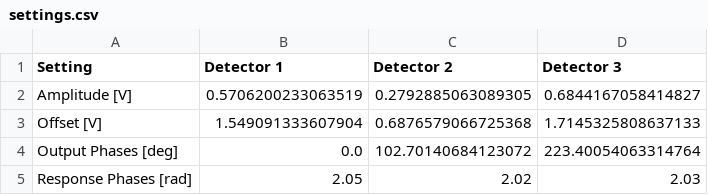
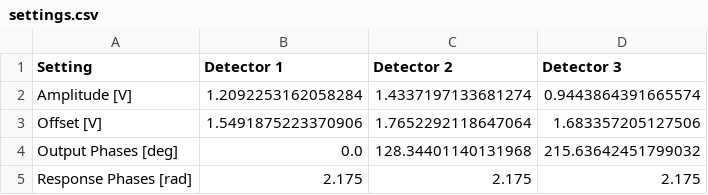
Before and after one commit to bilaljo/MiniPTI, a CSV file: minipti/algorithm/configs/settings.csv, drawn as a sheet.

```diff
--- a/minipti/algorithm/configs/settings.csv
+++ b/minipti/algorithm/configs/settings.csv
@@ -1,5 +1,5 @@
 Setting,Detector 1,Detector 2,Detector 3
-Amplitude [V],0.5706200233063519,0.2792885063089305,0.6844167058414827
-Offset [V],1.549091333607904,0.6876579066725368,1.7145325808637133
-Output Phases [deg],0.0,102.70140684123072,223.40054063314764
-Response Phases [rad],2.05,2.02,2.03
+Amplitude [V],1.2092253162058284,1.4337197133681274,0.9443864391665574
+Offset [V],1.5491875223370906,1.7652292118647064,1.683357205127506
+Output Phases [deg],0.0,128.34401140131968,215.63642451799032
+Response Phases [rad],2.175,2.175,2.175
```
Also changed, not shown: 25 other files.
